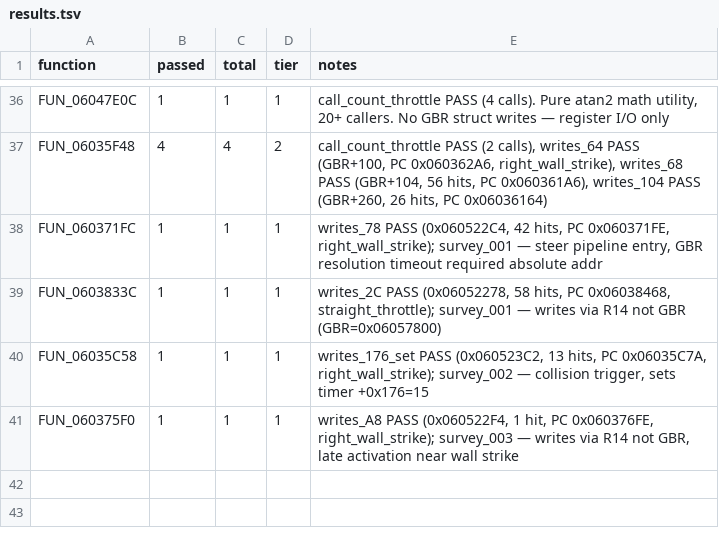
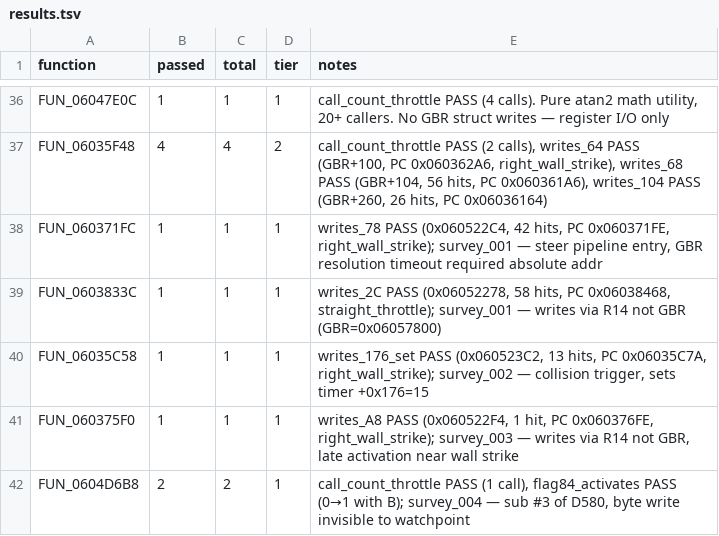
Before and after one commit to AJBats/saturn-daytona-cce-re, a TSV file: workstreams/auto_re/results.tsv, drawn as a sheet; only a part is shown, gaps mark what is left out; the diff names each change by its address in the sheet, - before the commit and + after, or states it on an @@ line.

```diff
--- a/workstreams/auto_re/results.tsv
+++ b/workstreams/auto_re/results.tsv
+row 42: FUN_0604D6B8 | 2 | 2 | 1 | call_count_throttle PASS (1 call), flag84_activates PASS (0→1 with B); survey_004 — sub #3 of D580, byte write invisible to watchpoint
```
Also changed, not shown: 1 other file.
